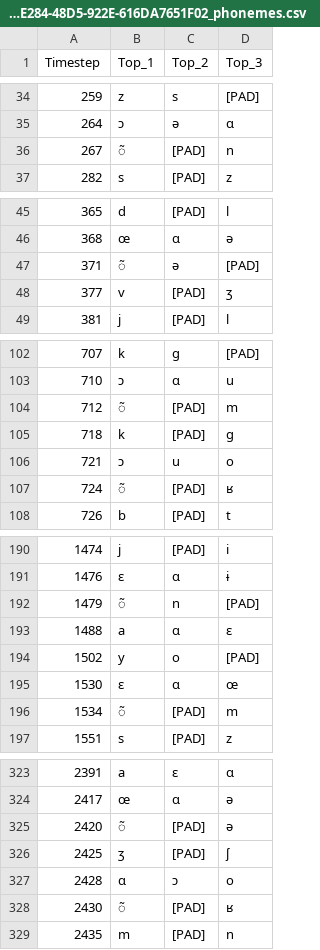
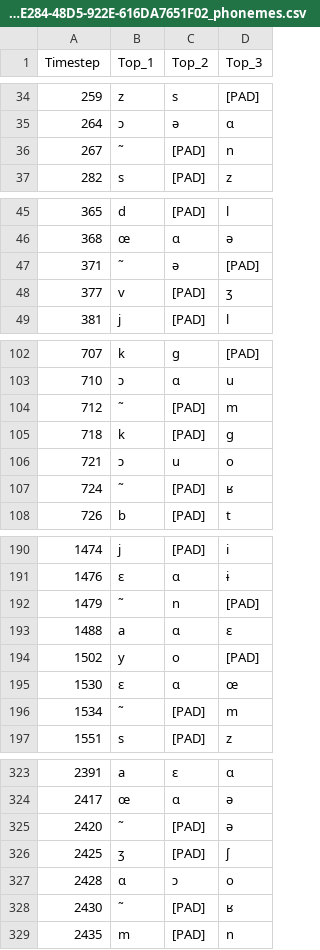
Before and after one commit to cleorenaud/Rhythmico-ASR, a CSV file: sample_readingTestFluencE/readingTestFluencE_046E4FEB-E284-48D5-922E-616DA7651F02_phonemes.csv, drawn as a sheet; only a part is shown, gaps mark what is left out; the diff covers the shown part only.

```diff
--- a/sample_readingTestFluencE/readingTestFluencE_046E4FEB-E284-48D5-922E-616DA7651F02_phonemes.csv
+++ b/sample_readingTestFluencE/readingTestFluencE_046E4FEB-E284-48D5-922E-616DA7651F02_phonemes.csv
@@ -35,3 +35,3 @@ Timestep,Top_1,Top_2,Top_3
 264,ɔ,ə,ɑ
-267,̃,[PAD],n
+267,˜,[PAD],n
 282,s,[PAD],z
@@ -46,3 +46,3 @@ Timestep,Top_1,Top_2,Top_3
 368,œ,ɑ,ə
-371,̃,ə,[PAD]
+371,˜,ə,[PAD]
 377,v,[PAD],ʒ
@@ -103,6 +103,6 @@ Timestep,Top_1,Top_2,Top_3
 710,ɔ,ɑ,u
-712,̃,[PAD],m
+712,˜,[PAD],m
 718,k,[PAD],ɡ
 721,ɔ,u,o
-724,̃,[PAD],ʁ
+724,˜,[PAD],ʁ
 726,b,[PAD],t
@@ -191,3 +191,3 @@ Timestep,Top_1,Top_2,Top_3
 1476,ɛ,ɑ,ɨ
-1479,̃,n,[PAD]
+1479,˜,n,[PAD]
 1488,a,ɑ,ɛ
@@ -195,3 +195,3 @@ Timestep,Top_1,Top_2,Top_3
 1530,ɛ,ɑ,œ
-1534,̃,[PAD],m
+1534,˜,[PAD],m
 1551,s,[PAD],z
@@ -324,6 +324,6 @@ Timestep,Top_1,Top_2,Top_3
 2417,œ,ɑ,ə
-2420,̃,[PAD],ə
+2420,˜,[PAD],ə
 2425,ʒ,[PAD],ʃ
 2428,ɑ,ɔ,o
-2430,̃,[PAD],ʁ
+2430,˜,[PAD],ʁ
 2435,m,[PAD],n
```
Also changed, not shown: 22 edited cells elsewhere in this file, sample_readingTestFluencE/readingTestFluencE_098522E8-2203-425E-85E5-5809D5B0B523_phonemes.csv, sample_readingTestFluencE/readingTestFluencE_102DCD09-43EA-434D-A590-0FA5C7C7C1B3_phonemes.csv, 9 other files.
